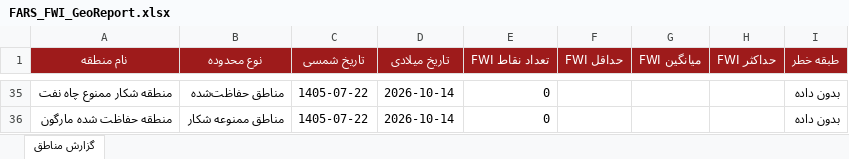
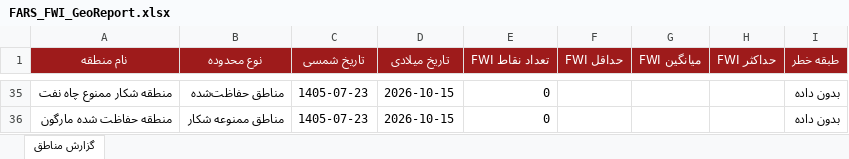
Before and after one commit to hashempoorsadegh214-prog/FARS-FWI, an Excel workbook: data/FARS_FWI_GeoReport.xlsx, sheet گزارش مناطق, drawn as a sheet; only a part is shown, gaps mark what is left out; values as stored, in another font and other column widths than the file's, no borders; conditional formats not drawn; the diff covers the shown part only; the diff names each change by its address in the sheet, - before the commit and + after, or states it on an @@ line.

```diff
--- a/data/FARS_FWI_GeoReport.xlsx (sheet گزارش مناطق)
+++ b/data/FARS_FWI_GeoReport.xlsx (sheet گزارش مناطق)
-C35:C36 (تاریخ شمسی): 1405-07-22
+C35:C36 (تاریخ شمسی): 1405-07-23
-D35:D36 (تاریخ میلادی): 2026-10-14
+D35:D36 (تاریخ میلادی): 2026-10-15
```
Also changed, not shown: 22 added rows, 22 removed rows and 55 edited cells elsewhere in this sheet, 1 other file.
